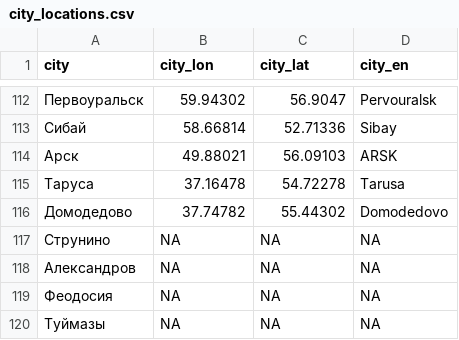
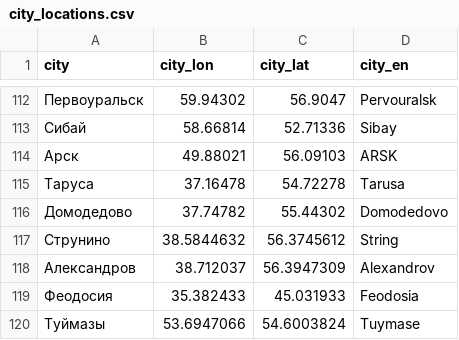
Before and after one commit to nsmediadataunit/russianprotests, a CSV file: data/city_locations.csv, drawn as a sheet; only a part is shown, gaps mark what is left out.

```diff
--- a/data/city_locations.csv
+++ b/data/city_locations.csv
@@ -116,5 +116,5 @@
 Домодедово,37.74782,55.44302,Domodedovo
-Струнино,NA,NA,NA
-Александров,NA,NA,NA
-Феодосия,NA,NA,NA
-Туймазы,NA,NA,NA
+Струнино,38.5844632,56.3745612,String
+Александров,38.712037,56.3947309,Alexandrov
+Феодосия,35.382433,45.031933,Feodosia
+Туймазы,53.6947066,54.6003824,Tuymase
```
Also changed, not shown: data/city_dw.csv, data/detainees/2022-03-02_daily_detainees.csv, 5 other files.
